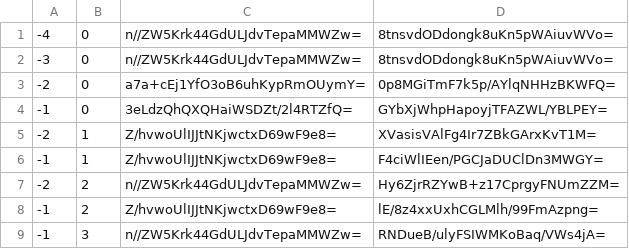
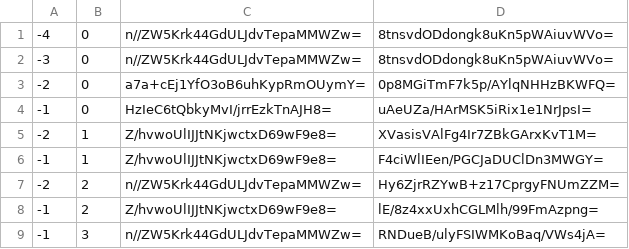
Before and after one commit to counterfitninja/netherlower, a CSV file: tiles/zoom.-1/metadata/k.-1.0.csv, drawn as a sheet.

```diff
--- a/tiles/zoom.-1/metadata/k.-1.0.csv
+++ b/tiles/zoom.-1/metadata/k.-1.0.csv
@@ -3,3 +3,3 @@
 -2,0,a7a+cEj1YfO3oB6uhKypRmOUymY=,0p8MGiTmF7k5p/AYlqNHHzBKWFQ=
--1,0,3eLdzQhQXQHaiWSDZt/2l4RTZfQ=,GYbXjWhpHapoyjTFAZWL/YBLPEY=
+-1,0,HzIeC6tQbkyMvI/jrrEzkTnAJH8=,uAeUZa/HArMSK5iRix1e1NrJpsI=
 -2,1,Z/hvwoUlIJJtNKjwctxD69wF9e8=,XVasisVAlFg4Ir7ZBkGArxKvT1M=
```
Also changed, not shown: tiles/zoom.-1/metadata/k.-1.-1.csv, tiles/zoom.-1/metadata/k.0.-1.csv, 42 other files.
